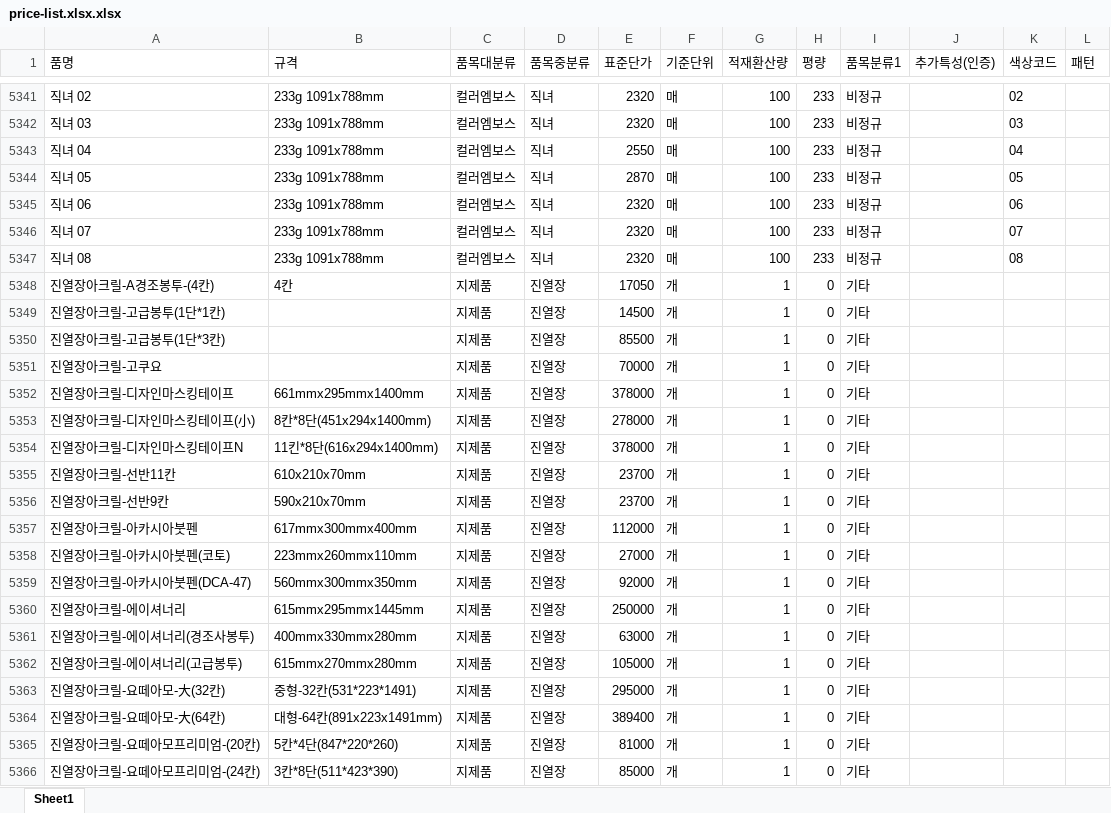
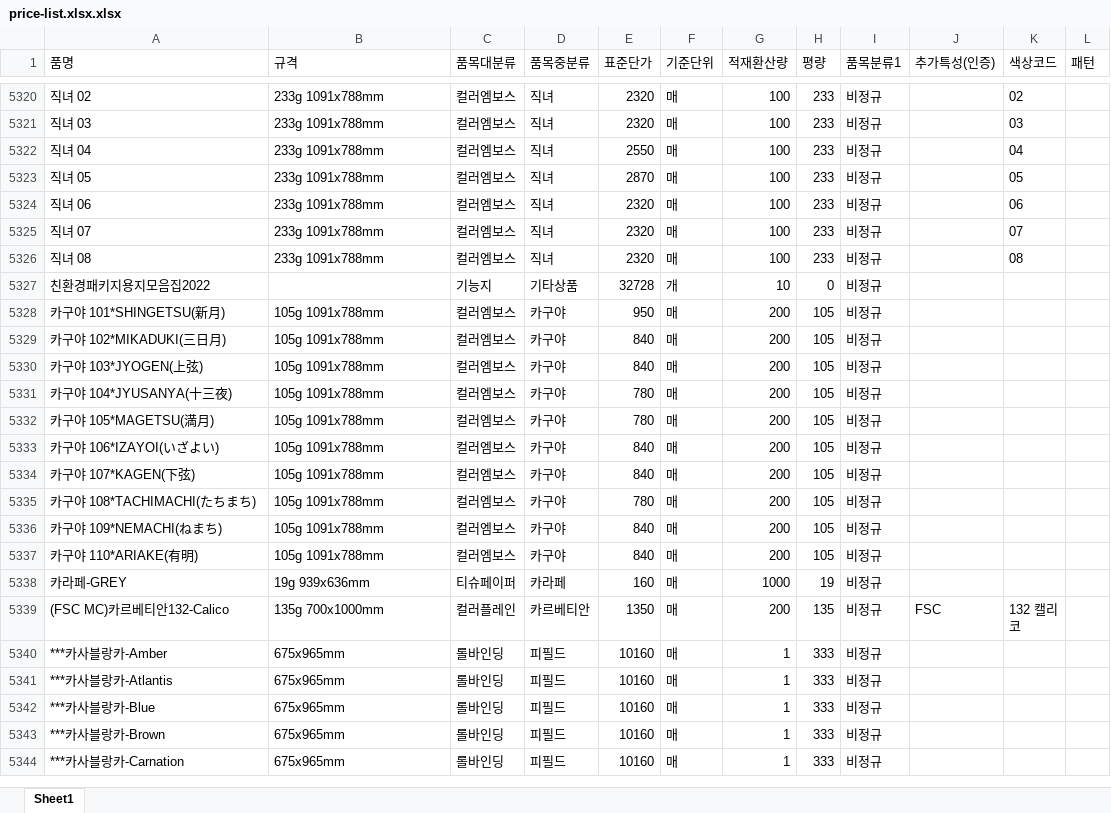
Before and after one commit to doosungpaper82-code/ds82, an Excel workbook: incoming/price-list.xlsx.xlsx, sheet Sheet1, drawn as a sheet; only a part is shown, gaps mark what is left out; the shorter side is filled out with more unchanged rows; values as stored, in another font and other column widths than the file's, no borders; the diff covers the shown part only; the diff names each change by its address in the sheet, - before the commit and + after, or states it on an @@ line.

Commit message:
Add files via upload

```diff
--- a/incoming/price-list.xlsx.xlsx (sheet Sheet1)
+++ b/incoming/price-list.xlsx.xlsx (sheet Sheet1)
-row 5348: 진열장아크릴-A경조봉투-(4칸) | 4칸 | 지제품 | 진열장 | 17050 | 개 | 1 | 0 | 기타
-row 5349: 진열장아크릴-고급봉투(1단*1칸) |  | 지제품 | 진열장 | 14500 | 개 | 1 | 0 | 기타
-row 5350: 진열장아크릴-고급봉투(1단*3칸) |  | 지제품 | 진열장 | 85500 | 개 | 1 | 0 | 기타
-row 5351: 진열장아크릴-고쿠요 |  | 지제품 | 진열장 | 70000 | 개 | 1 | 0 | 기타
-row 5352: 진열장아크릴-디자인마스킹테이프 | 661mmx295mmx1400mm | 지제품 | 진열장 | 378000 | 개 | 1 | 0 | 기타
-row 5353: 진열장아크릴-디자인마스킹테이프(小) | 8칸*8단(451x294x1400mm) | 지제품 | 진열장 | 278000 | 개 | 1 | 0 | 기타
-row 5354: 진열장아크릴-디자인마스킹테이프N | 11킨*8단(616x294x1400mm) | 지제품 | 진열장 | 378000 | 개 | 1 | 0 | 기타
-row 5355: 진열장아크릴-선반11칸 | 610x210x70mm | 지제품 | 진열장 | 23700 | 개 | 1 | 0 | 기타
-row 5356: 진열장아크릴-선반9칸 | 590x210x70mm | 지제품 | 진열장 | 23700 | 개 | 1 | 0 | 기타
-row 5357: 진열장아크릴-아카시아붓펜 | 617mmx300mmx400mm | 지제품 | 진열장 | 112000 | 개 | 1 | 0 | 기타
-row 5358: 진열장아크릴-아카시아붓펜(코토) | 223mmx260mmx110mm | 지제품 | 진열장 | 27000 | 개 | 1 | 0 | 기타
-row 5359: 진열장아크릴-아카시아붓펜(DCA-47) | 560mmx300mmx350mm | 지제품 | 진열장 | 92000 | 개 | 1 | 0 | 기타
-row 5360: 진열장아크릴-에이셔너리 | 615mmx295mmx1445mm | 지제품 | 진열장 | 250000 | 개 | 1 | 0 | 기타
-row 5361: 진열장아크릴-에이셔너리(경조사봉투) | 400mmx330mmx280mm | 지제품 | 진열장 | 63000 | 개 | 1 | 0 | 기타
-row 5362: 진열장아크릴-에이셔너리(고급봉투) | 615mmx270mmx280mm | 지제품 | 진열장 | 105000 | 개 | 1 | 0 | 기타
-row 5363: 진열장아크릴-요떼아모-大(32칸) | 중형-32칸(531*223*1491) | 지제품 | 진열장 | 295000 | 개 | 1 | 0 | 기타
-row 5364: 진열장아크릴-요떼아모-大(64칸) | 대형-64칸(891x223x1491mm) | 지제품 | 진열장 | 389400 | 개 | 1 | 0 | 기타
-row 5365: 진열장아크릴-요떼아모프리미엄-(20칸) | 5칸*4단(847*220*260) | 지제품 | 진열장 | 81000 | 개 | 1 | 0 | 기타
-row 5366: 진열장아크릴-요떼아모프리미엄-(24칸) | 3칸*8단(511*423*390) | 지제품 | 진열장 | 85000 | 개 | 1 | 0 | 기타
```
Also changed, not shown: 59 removed rows elsewhere in this sheet.
